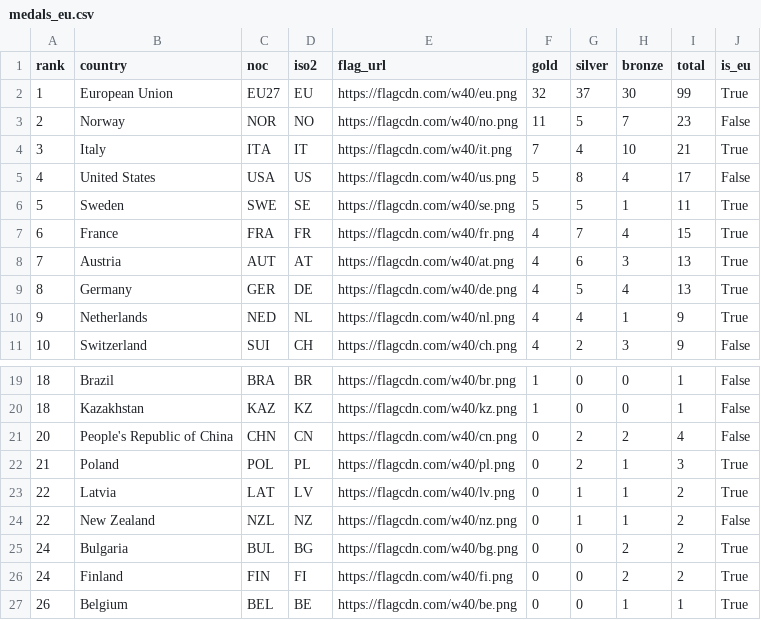
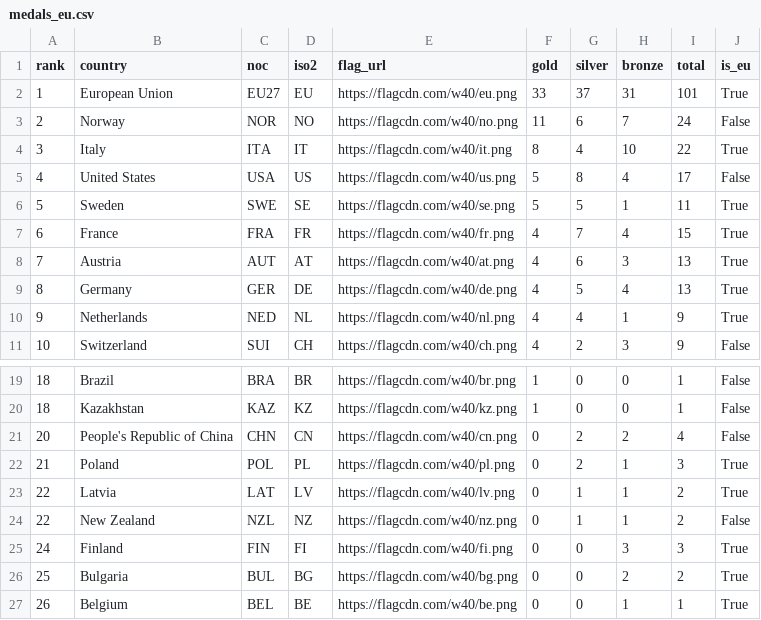
Before and after one commit to Eddimed/medal_table_tweaked, a CSV file: data/medals_eu.csv, drawn as a sheet; only a part is shown, gaps mark what is left out.

```diff
--- a/data/medals_eu.csv
+++ b/data/medals_eu.csv
@@ -1,5 +1,5 @@
 rank,country,noc,iso2,flag_url,gold,silver,bronze,total,is_eu
-1,European Union,EU27,EU,https://flagcdn.com/w40/eu.png,32,37,30,99,True
-2,Norway,NOR,NO,https://flagcdn.com/w40/no.png,11,5,7,23,False
-3,Italy,ITA,IT,https://flagcdn.com/w40/it.png,7,4,10,21,True
+1,European Union,EU27,EU,https://flagcdn.com/w40/eu.png,33,37,31,101,True
+2,Norway,NOR,NO,https://flagcdn.com/w40/no.png,11,6,7,24,False
+3,Italy,ITA,IT,https://flagcdn.com/w40/it.png,8,4,10,22,True
 4,United States,USA,US,https://flagcdn.com/w40/us.png,5,8,4,17,False
@@ -24,4 +24,4 @@ rank,country,noc,iso2,flag_url,gold,silver,bronze,total,is_eu
 22,New Zealand,NZL,NZ,https://flagcdn.com/w40/nz.png,0,1,1,2,False
-24,Bulgaria,BUL,BG,https://flagcdn.com/w40/bg.png,0,0,2,2,True
-24,Finland,FIN,FI,https://flagcdn.com/w40/fi.png,0,0,2,2,True
+24,Finland,FIN,FI,https://flagcdn.com/w40/fi.png,0,0,3,3,True
+25,Bulgaria,BUL,BG,https://flagcdn.com/w40/bg.png,0,0,2,2,True
 26,Belgium,BEL,BE,https://flagcdn.com/w40/be.png,0,0,1,1,True
```
Also changed, not shown: 2 other files.
